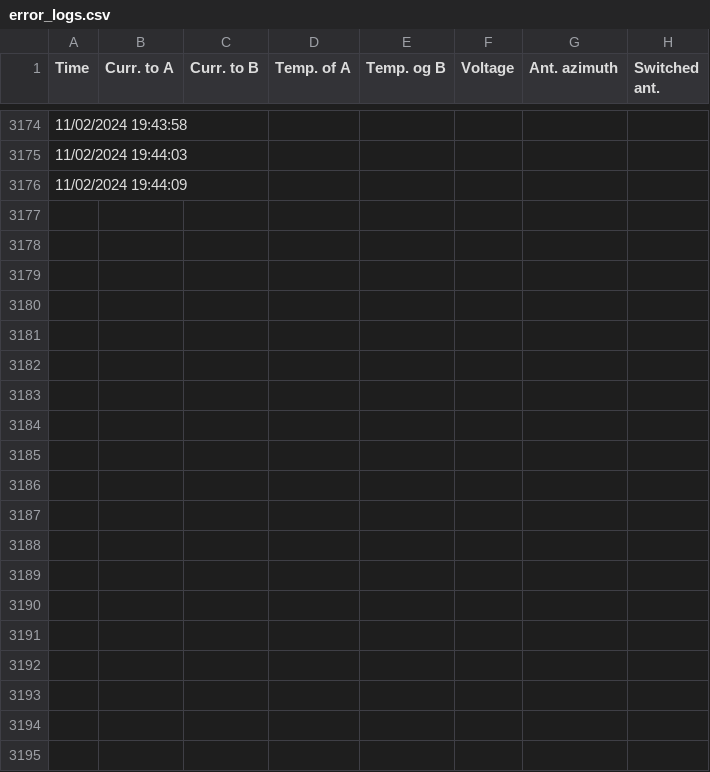
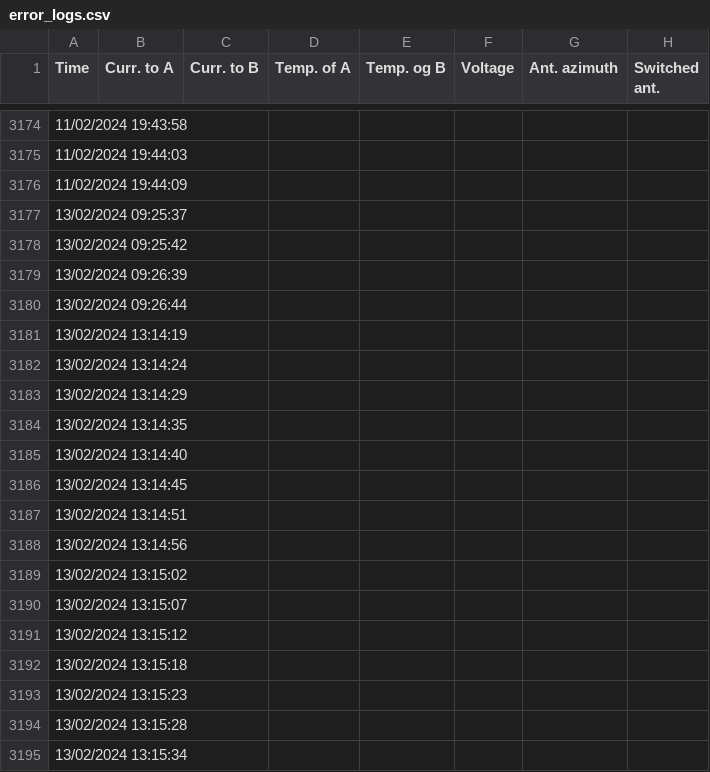
Before and after one commit to vaclav-kubes/Antenna_switch_control_SW, a CSV file: atenna_switch_sw/error_logs.csv, drawn as a sheet; only a part is shown, gaps mark what is left out; the diff covers the shown part only; the diff names each change by its address in the sheet, - before the commit and + after, or states it on an @@ line.

```diff
--- a/atenna_switch_sw/error_logs.csv
+++ b/atenna_switch_sw/error_logs.csv
+row 3177: 13/02/2024 09:25:37
+row 3178: 13/02/2024 09:25:42
+row 3179: 13/02/2024 09:26:39
+row 3180: 13/02/2024 09:26:44
+row 3181: 13/02/2024 13:14:19
+row 3182: 13/02/2024 13:14:24
+row 3183: 13/02/2024 13:14:29
+row 3184: 13/02/2024 13:14:35
+row 3185: 13/02/2024 13:14:40
+row 3186: 13/02/2024 13:14:45
+row 3187: 13/02/2024 13:14:51
+row 3188: 13/02/2024 13:14:56
+row 3189: 13/02/2024 13:15:02
+row 3190: 13/02/2024 13:15:07
+row 3191: 13/02/2024 13:15:12
+row 3192: 13/02/2024 13:15:18
+row 3193: 13/02/2024 13:15:23
+row 3194: 13/02/2024 13:15:28
+row 3195: 13/02/2024 13:15:34
```
Also changed, not shown: 69 added rows elsewhere in this file, 2 other files.
